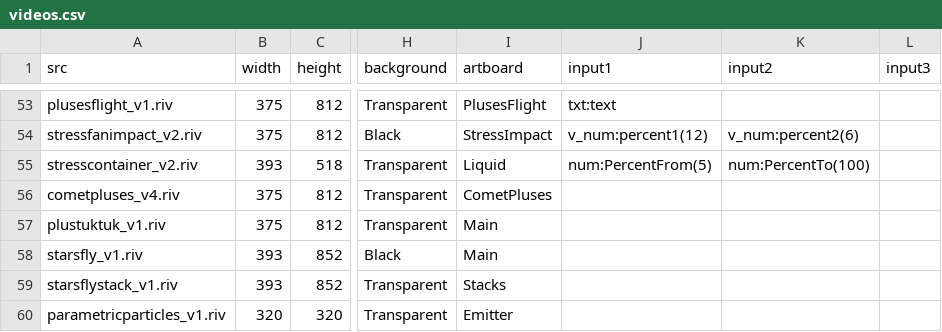
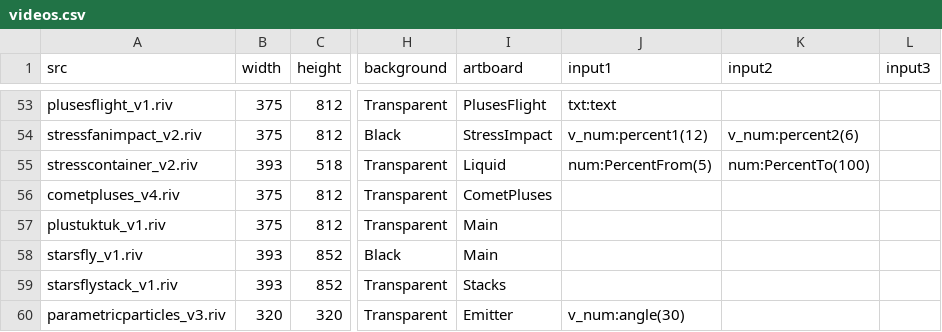
Before and after one commit to KurganskiYu/Rive, a CSV file: videos.csv, drawn as a sheet; only a part is shown, gaps mark what is left out; the diff names each change by its address in the sheet, - before the commit and + after, or states it on an @@ line.

```diff
--- a/videos.csv
+++ b/videos.csv
-A60 (src): parametricparticles_v1.riv
+A60 (src): parametricparticles_v3.riv
-J60 (input1): (empty)
+J60 (input1): v_num:angle(30)
```
Also changed, not shown: 7 other files.
